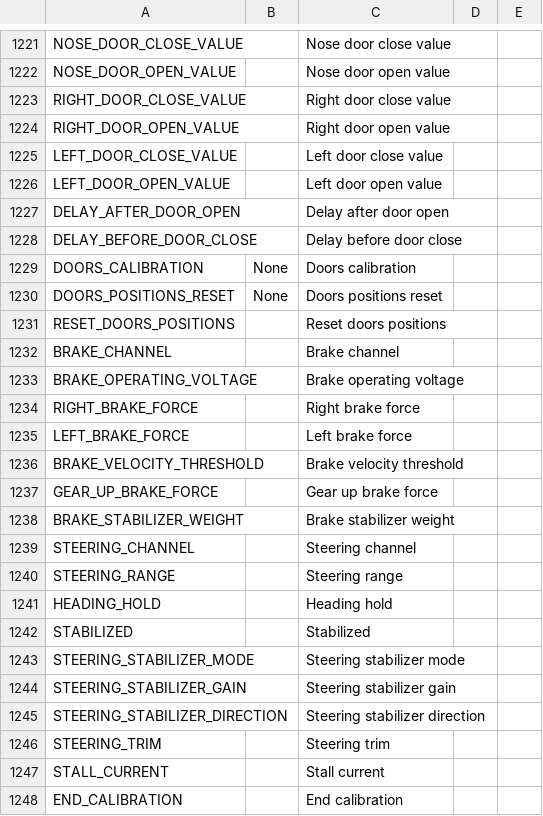
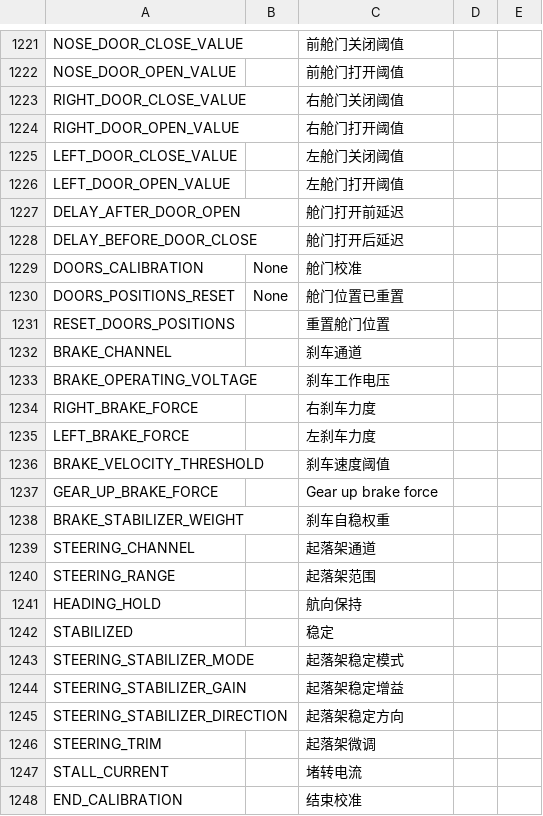
Before and after one commit to FrSkyRC/ETHOS-Feedback-Community, a CSV file: translations/ethos/cn.csv, drawn as a sheet; only a part is shown, gaps mark what is left out; the diff covers the shown part only; the diff names each change by its address in the sheet, - before the commit and + after, or states it on an @@ line.

```diff
--- a/translations/ethos/cn.csv
+++ b/translations/ethos/cn.csv
-C1221: Nose door close value
+C1221: 前舱门关闭阈值
-C1222: Nose door open value
+C1222: 前舱门打开阈值
-C1223: Right door close value
+C1223: 右舱门关闭阈值
-C1224: Right door open value
+C1224: 右舱门打开阈值
-C1225: Left door close value
+C1225: 左舱门关闭阈值
-C1226: Left door open value
+C1226: 左舱门打开阈值
-C1227: Delay after door open
+C1227: 舱门打开前延迟
-C1228: Delay before door close
+C1228: 舱门打开后延迟
-C1229: Doors calibration
+C1229: 舱门校准
-C1230: Doors positions reset
+C1230: 舱门位置已重置
-C1231: Reset doors positions
+C1231: 重置舱门位置
-C1232: Brake channel
+C1232: 刹车通道
-C1233: Brake operating voltage
+C1233: 刹车工作电压
-C1234: Right brake force
+C1234: 右刹车力度
-C1235: Left brake force
+C1235: 左刹车力度
-C1236: Brake velocity threshold
+C1236: 刹车速度阈值
-C1238: Brake stabilizer weight
+C1238: 刹车自稳权重
-C1239: Steering channel
+C1239: 起落架通道
-C1240: Steering range
+C1240: 起落架范围
-C1241: Heading hold
+C1241: 航向保持
-C1242: Stabilized
+C1242: 稳定
-C1243: Steering stabilizer mode
+C1243: 起落架稳定模式
-C1244: Steering stabilizer gain
+C1244: 起落架稳定增益
-C1245: Steering stabilizer direction
+C1245: 起落架稳定方向
-C1246: Steering trim
+C1246: 起落架微调
-C1247: Stall current
+C1247: 堵转电流
-C1248: End calibration
+C1248: 结束校准
```
Also changed, not shown: 49 edited cells elsewhere in this file.
